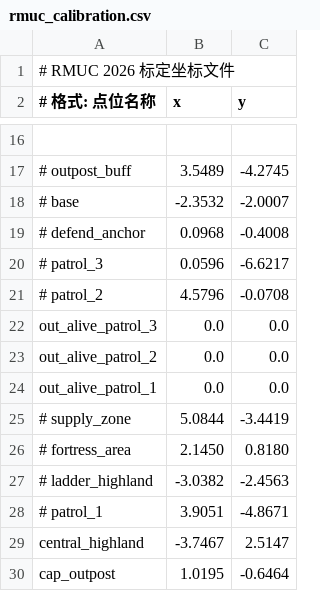
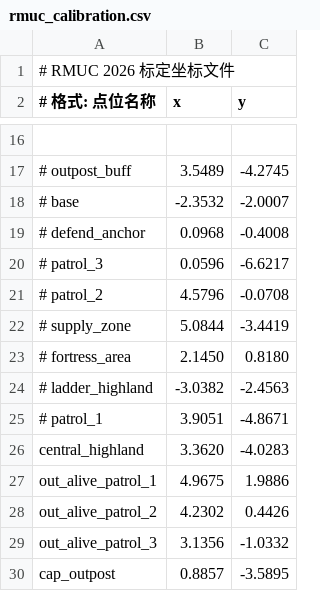
Before and after one commit to git-alphabet/2D_ws, a CSV file: src/RM_Behavior_Tree/rm_behavior_tree/config/RMUC_2026/rmuc_calibration.csv, drawn as a sheet; only a part is shown, gaps mark what is left out.

```diff
--- a/src/RM_Behavior_Tree/rm_behavior_tree/config/RMUC_2026/rmuc_calibration.csv
+++ b/src/RM_Behavior_Tree/rm_behavior_tree/config/RMUC_2026/rmuc_calibration.csv
@@ -21,5 +21,2 @@
 # patrol_2,4.5796,-0.0708
-out_alive_patrol_3,0.0,0.0
-out_alive_patrol_2,0.0,0.0
-out_alive_patrol_1,0.0,0.0
 # supply_zone,5.0844,-3.4419
@@ -28,3 +25,6 @@ out_alive_patrol_1,0.0,0.0
 # patrol_1,3.9051,-4.8671
-central_highland,-3.7467,2.5147
-cap_outpost,1.0195,-0.6464
+central_highland,3.3620,-4.0283
+out_alive_patrol_1,4.9675,1.9886
+out_alive_patrol_2,4.2302,0.4426
+out_alive_patrol_3,3.1356,-1.0332
+cap_outpost,0.8857,-3.5895
```
Also changed, not shown: 2 other files.
